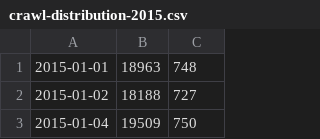
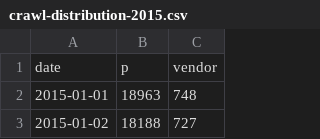
Before and after one commit to mozzarellaV8/agora-marketplace, a CSV file: data/crawl-distribution-2015.csv, drawn as a sheet; only a part is shown; the shorter side is filled out with more unchanged rows; the diff covers the shown part only; the diff names each change by its address in the sheet, - before the commit and + after, or states it on an @@ line.

Commit message:
crawl page count tables

```diff
--- a/data/crawl-distribution-2015.csv
+++ b/data/crawl-distribution-2015.csv
+row 1: date | p | vendor
```
Also changed, not shown: 30 added rows elsewhere in this file, 1 other file.
